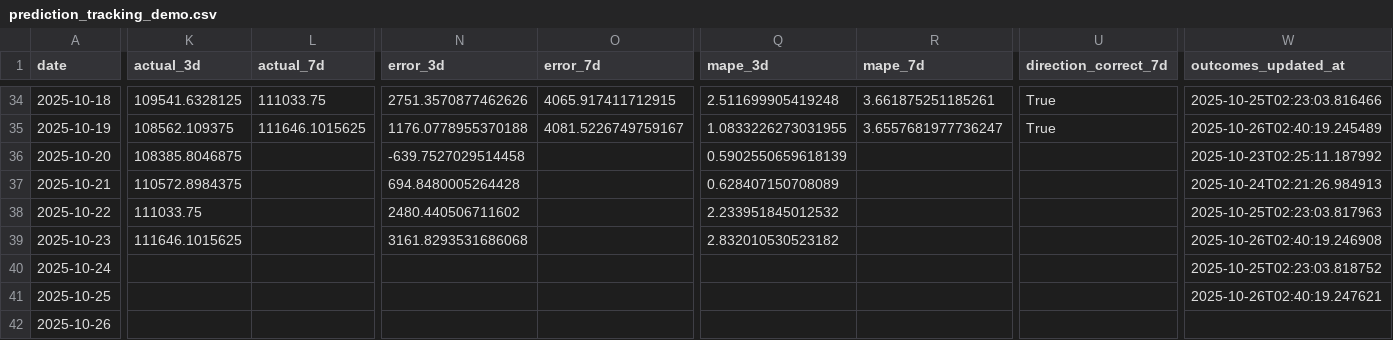
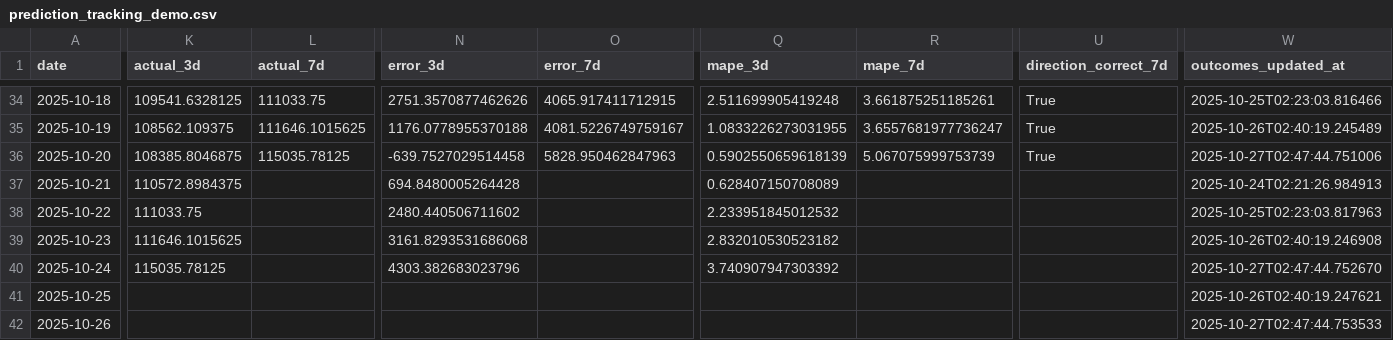
Before and after one commit to ying-jeanne/capstone_msba, a CSV file: data/blockchain/prediction_tracking_demo.csv, drawn as a sheet; only a part is shown, gaps mark what is left out; the diff covers the shown part only; the diff names each change by its address in the sheet, - before the commit and + after, or states it on an @@ line.

```diff
--- a/data/blockchain/prediction_tracking_demo.csv
+++ b/data/blockchain/prediction_tracking_demo.csv
-L36 (actual_7d): (empty)
+L36 (actual_7d): 115035.78125
-O36 (error_7d): (empty)
+O36 (error_7d): 5828.950462847963
-R36 (mape_7d): (empty)
+R36 (mape_7d): 5.067075999753739
-U36 (direction_correct_7d): (empty)
+U36 (direction_correct_7d): True
-W36 (outcomes_updated_at): 2025-10-23T02:25:11.187992
+W36 (outcomes_updated_at): 2025-10-27T02:47:44.751006
-K40 (actual_3d): (empty)
+K40 (actual_3d): 115035.78125
-N40 (error_3d): (empty)
+N40 (error_3d): 4303.382683023796
-Q40 (mape_3d): (empty)
+Q40 (mape_3d): 3.740907947303392
-W40 (outcomes_updated_at): 2025-10-25T02:23:03.818752
+W40 (outcomes_updated_at): 2025-10-27T02:47:44.752670
-W42 (outcomes_updated_at): (empty)
+W42 (outcomes_updated_at): 2025-10-27T02:47:44.753533
```
Also changed, not shown: 5 edited cells elsewhere in this file.
